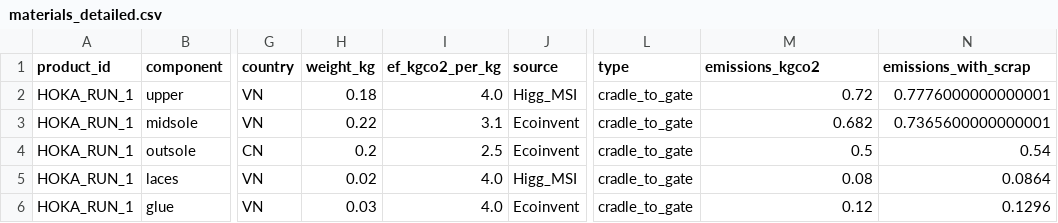
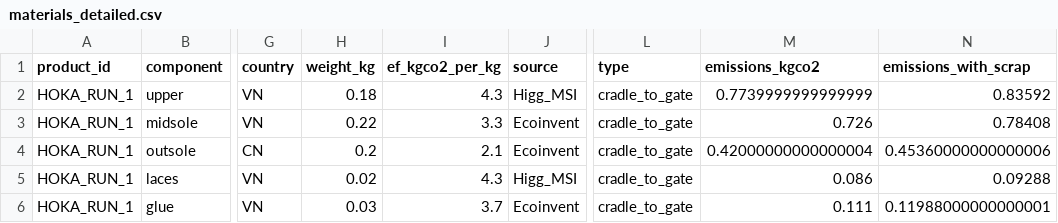
Before and after one commit to Matart930/scope3-footwear-calculator, a CSV file: outputs/materials_detailed.csv, drawn as a sheet; only a part is shown, gaps mark what is left out; the diff names each change by its address in the sheet, - before the commit and + after, or states it on an @@ line.

```diff
--- a/outputs/materials_detailed.csv
+++ b/outputs/materials_detailed.csv
-I2 (ef_kgco2_per_kg): 4.0
+I2 (ef_kgco2_per_kg): 4.3
-M2 (emissions_kgco2): 0.72
+M2 (emissions_kgco2): 0.7739999999999999
-N2 (emissions_with_scrap): 0.7776000000000001
+N2 (emissions_with_scrap): 0.83592
-I3 (ef_kgco2_per_kg): 3.1
+I3 (ef_kgco2_per_kg): 3.3
-M3 (emissions_kgco2): 0.682
+M3 (emissions_kgco2): 0.726
-N3 (emissions_with_scrap): 0.7365600000000001
+N3 (emissions_with_scrap): 0.78408
-I4 (ef_kgco2_per_kg): 2.5
+I4 (ef_kgco2_per_kg): 2.1
-M4 (emissions_kgco2): 0.5
+M4 (emissions_kgco2): 0.42000000000000004
-N4 (emissions_with_scrap): 0.54
+N4 (emissions_with_scrap): 0.45360000000000006
-I5 (ef_kgco2_per_kg): 4.0
+I5 (ef_kgco2_per_kg): 4.3
-M5 (emissions_kgco2): 0.08
+M5 (emissions_kgco2): 0.086
-N5 (emissions_with_scrap): 0.0864
+N5 (emissions_with_scrap): 0.09288
-I6 (ef_kgco2_per_kg): 4.0
+I6 (ef_kgco2_per_kg): 3.7
-M6 (emissions_kgco2): 0.12
+M6 (emissions_kgco2): 0.111
-N6 (emissions_with_scrap): 0.1296
+N6 (emissions_with_scrap): 0.11988000000000001
```
Also changed, not shown: 1 other file.
